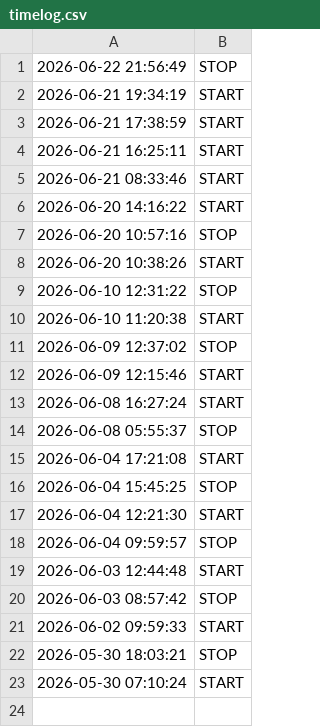
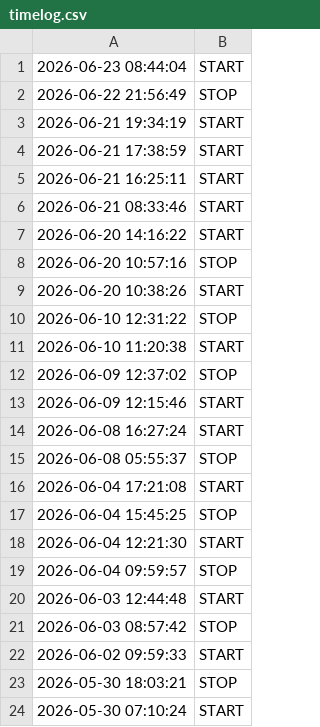
Before and after one commit to Elevationary/elevationary-main-site, a CSV file: docs/timelog.csv, drawn as a sheet.

Commit message:
chore: update timelog [skip ci]

```diff
--- a/docs/timelog.csv
+++ b/docs/timelog.csv
@@ -1 +1,2 @@
+2026-06-23 08:44:04,START
 2026-06-22 21:56:49,STOP
```
